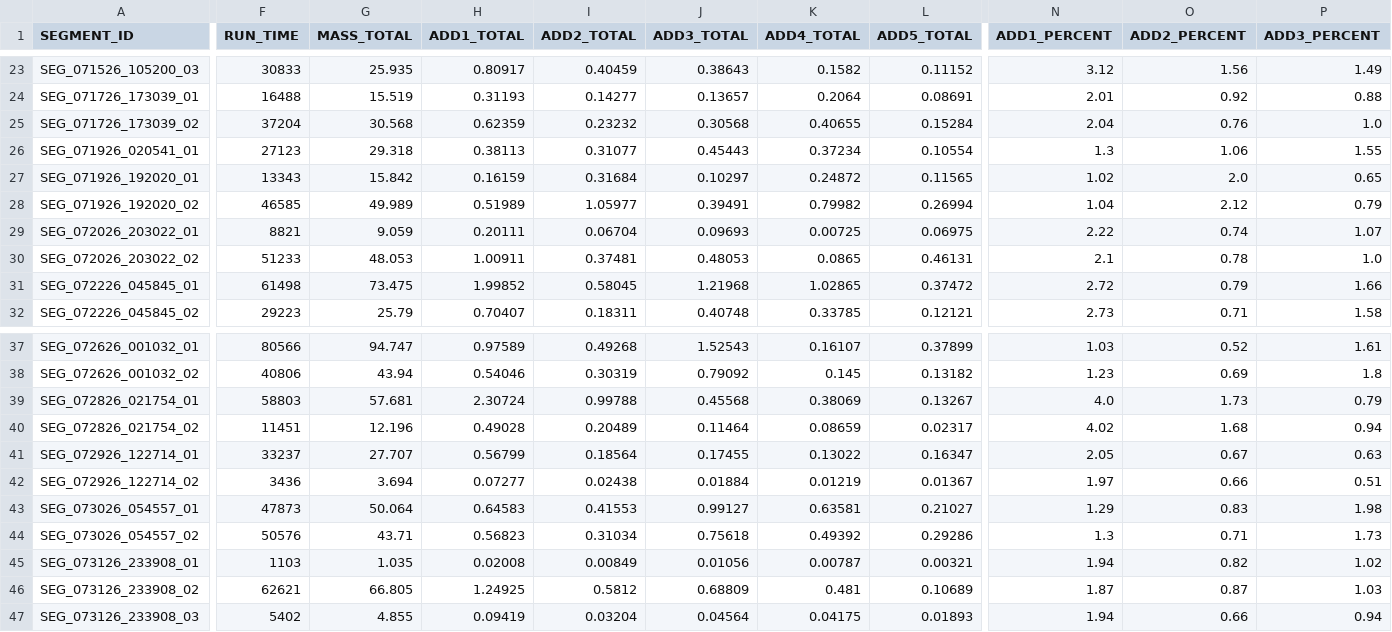
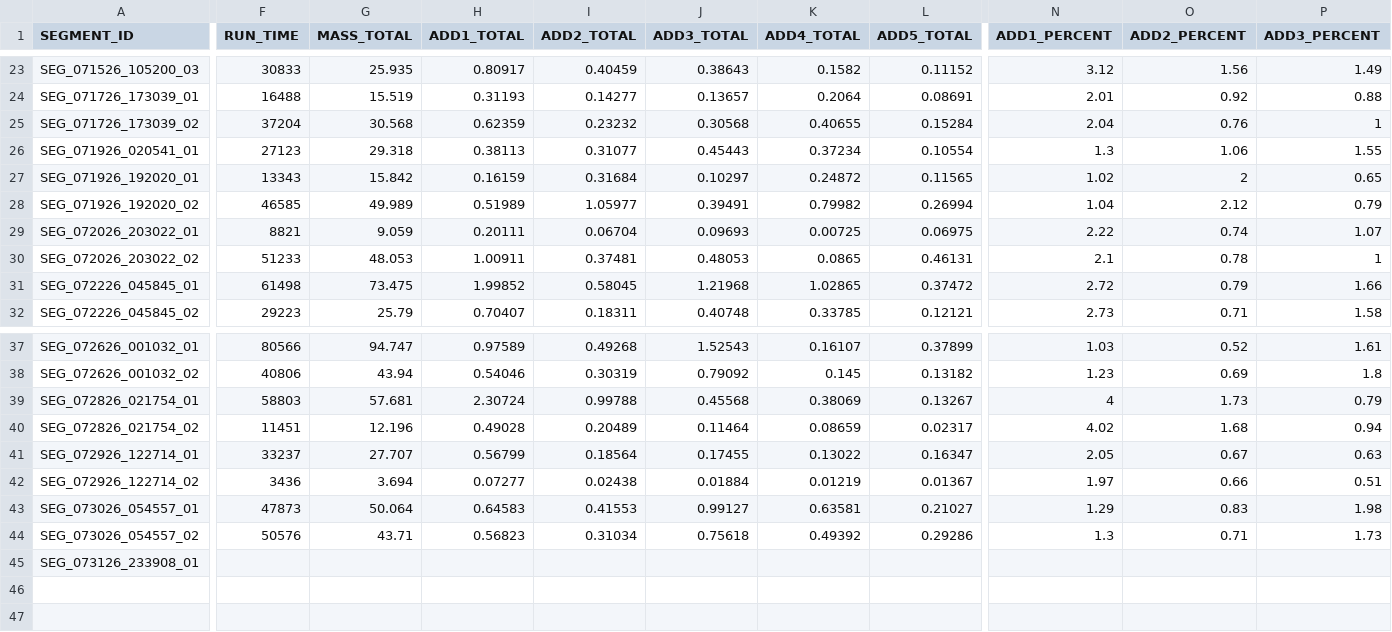
Before and after one commit to davidpilecek/ProdDashMCMS, a CSV file: backend/data/072026_prod_segment.csv, drawn as a sheet; only a part is shown, gaps mark what is left out; rows hold the shown columns only; the diff covers the shown part only; the diff names each change by its address in the sheet, - before the commit and + after, or states it on an @@ line.

```diff
--- a/backend/data/072026_prod_segment.csv
+++ b/backend/data/072026_prod_segment.csv
-P25 (ADD3_PERCENT): 1.0
+P25 (ADD3_PERCENT): 1
-O27 (ADD2_PERCENT): 2.0
+O27 (ADD2_PERCENT): 2
-P30 (ADD3_PERCENT): 1.0
+P30 (ADD3_PERCENT): 1
-N39 (ADD1_PERCENT): 4.0
+N39 (ADD1_PERCENT): 4
-F45 (RUN_TIME): 1103
+F45 (RUN_TIME): (empty)
-G45 (MASS_TOTAL): 1.035
+G45 (MASS_TOTAL): (empty)
-H45 (ADD1_TOTAL): 0.02008
+H45 (ADD1_TOTAL): (empty)
-I45 (ADD2_TOTAL): 0.00849
+I45 (ADD2_TOTAL): (empty)
-J45 (ADD3_TOTAL): 0.01056
+J45 (ADD3_TOTAL): (empty)
-K45 (ADD4_TOTAL): 0.00787
+K45 (ADD4_TOTAL): (empty)
-L45 (ADD5_TOTAL): 0.00321
+L45 (ADD5_TOTAL): (empty)
-N45 (ADD1_PERCENT): 1.94
+N45 (ADD1_PERCENT): (empty)
-O45 (ADD2_PERCENT): 0.82
+O45 (ADD2_PERCENT): (empty)
-P45 (ADD3_PERCENT): 1.02
+P45 (ADD3_PERCENT): (empty)
-row 46: SEG_073126_233908_02 | 62621 | 66.805 | 1.24925 | 0.5812 | 0.68809 | 0.481 | 0.10689 | 1.87 | 0.87 | 1.03
-row 47: SEG_073126_233908_03 | 5402 | 4.855 | 0.09419 | 0.03204 | 0.04564 | 0.04175 | 0.01893 | 1.94 | 0.66 | 0.94
```
Also changed, not shown: 3 edited cells elsewhere in this file, backend/data/072026_PROD_LIST.csv, 4 other files.
